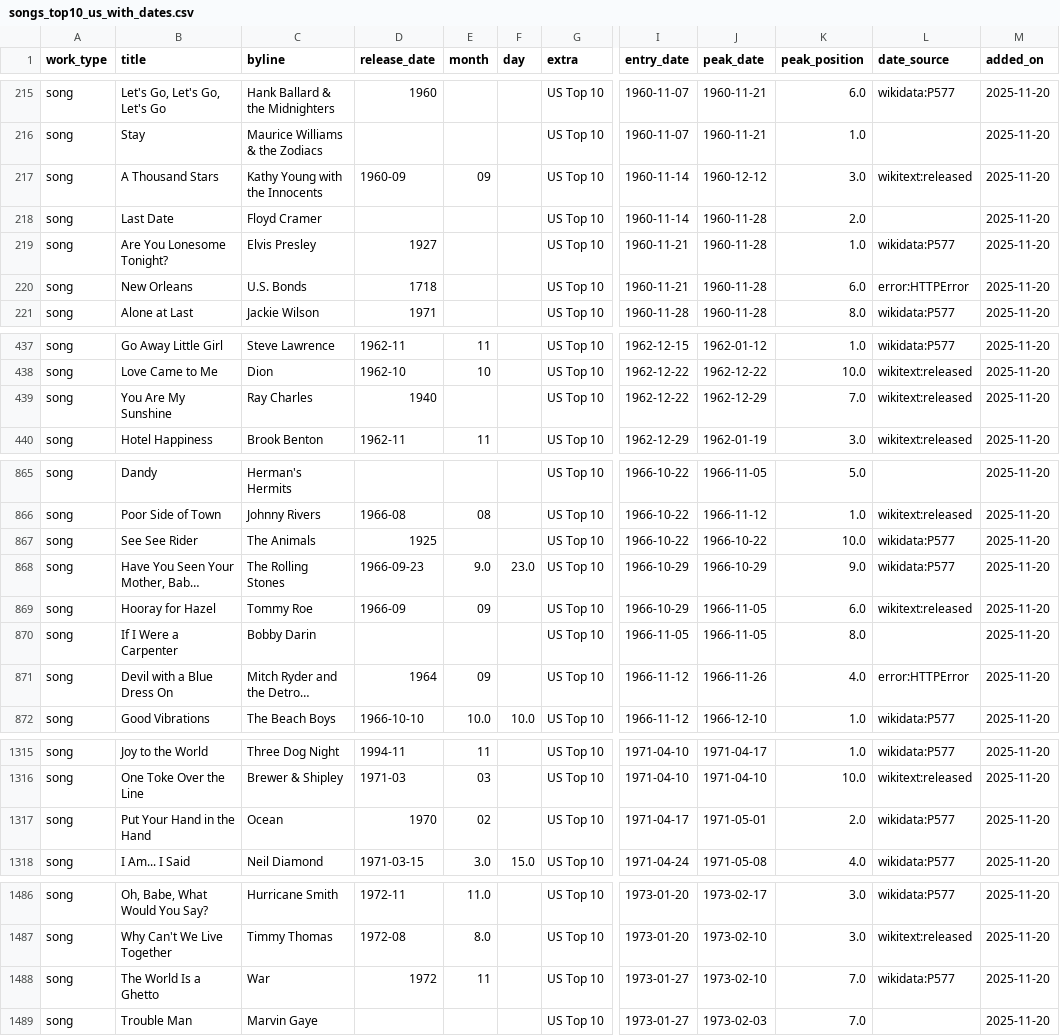
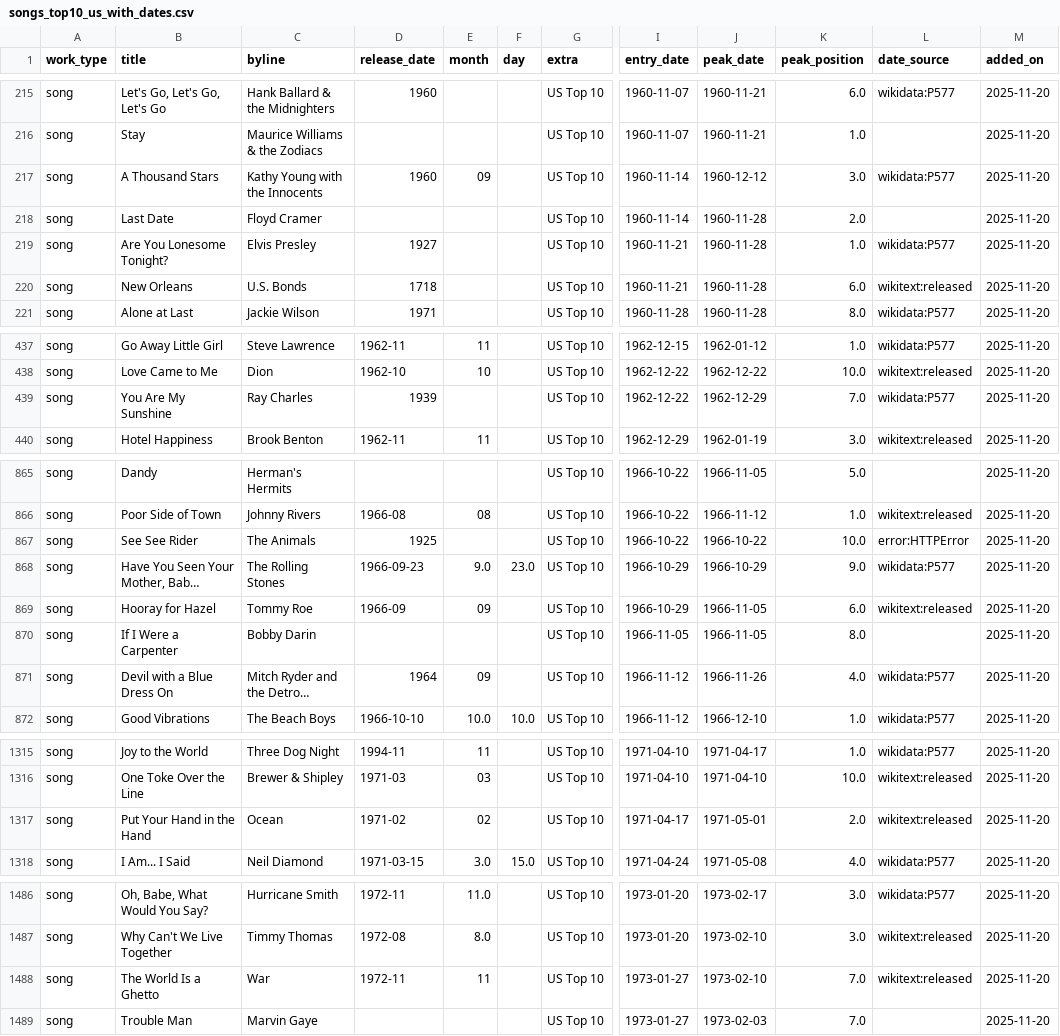
Before and after one commit to 66fishmarket-droid/STRUMOTDSeedGen, a CSV file: data/songs_top10_us_with_dates.csv, drawn as a sheet; only a part is shown, gaps mark what is left out; long unchanged cells end in …; the diff covers the shown part only; the diff names each change by its address in the sheet, - before the commit and + after, or states it on an @@ line.

Commit message:
Auto-update Top10 song release dates (delta)

```diff
--- a/data/songs_top10_us_with_dates.csv
+++ b/data/songs_top10_us_with_dates.csv
-D217 (release_date): 1960-09
+D217 (release_date): 1960
-L217 (date_source): wikitext:released
+L217 (date_source): wikidata:P577
-L220 (date_source): error:HTTPError
+L220 (date_source): wikitext:released
-D439 (release_date): 1940
+D439 (release_date): 1939
-L439 (date_source): wikitext:released
+L439 (date_source): wikidata:P577
-L867 (date_source): wikidata:P577
+L867 (date_source): error:HTTPError
-L871 (date_source): error:HTTPError
+L871 (date_source): wikidata:P577
-D1317 (release_date): 1970
+D1317 (release_date): 1971-02
-L1317 (date_source): wikidata:P577
+L1317 (date_source): wikitext:released
-D1488 (release_date): 1972
+D1488 (release_date): 1972-11
-L1488 (date_source): wikidata:P577
+L1488 (date_source): wikitext:released
```
Also changed, not shown: 15 edited cells elsewhere in this file.
